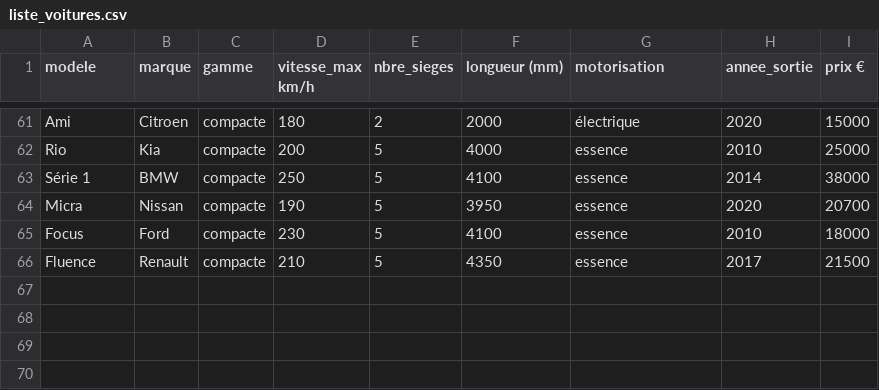
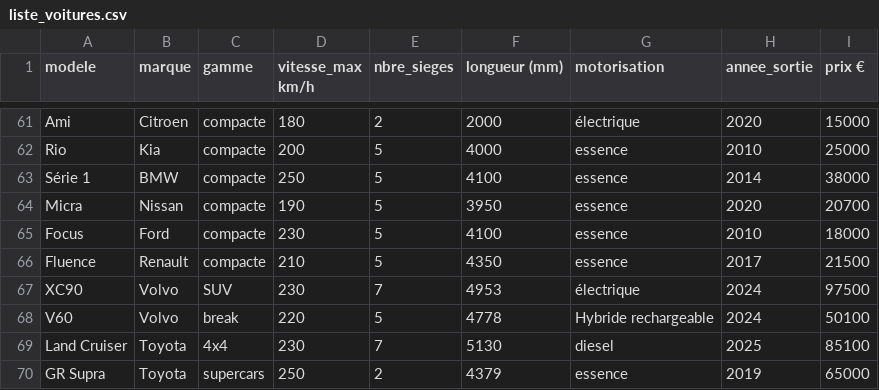
Before and after one commit to DanYellow/cours, a CSV file: developpement-web-et-dispositif-interactif-s6/travaux-pratiques/numero-2/ressources/pandas-et-numpy/liste_voitures.csv, drawn as a sheet; only a part is shown, gaps mark what is left out; the diff names each change by its address in the sheet, - before the commit and + after, or states it on an @@ line.

Commit message:
developpement-web-et-dispositif-interactif-s6@TP#2 - Update instructions + dataset

```diff
--- a/developpement-web-et-dispositif-interactif-s6/travaux-pratiques/numero-2/ressources/pandas-et-numpy/liste_voitures.csv
+++ b/developpement-web-et-dispositif-interactif-s6/travaux-pratiques/numero-2/ressources/pandas-et-numpy/liste_voitures.csv
+row 67: XC90 | Volvo | SUV | 230 | 7 | 4953 | électrique | 2024 | 97500
+row 68: V60 | Volvo | break | 220 | 5 | 4778 | Hybride rechargeable | 2024 | 50100
+row 69: Land Cruiser | Toyota | 4x4 | 230 | 7 | 5130 | diesel | 2025 | 85100
+row 70: GR Supra | Toyota | supercars | 250 | 2 | 4379 | essence | 2019 | 65000
```
Also changed, not shown: 3 other files.
